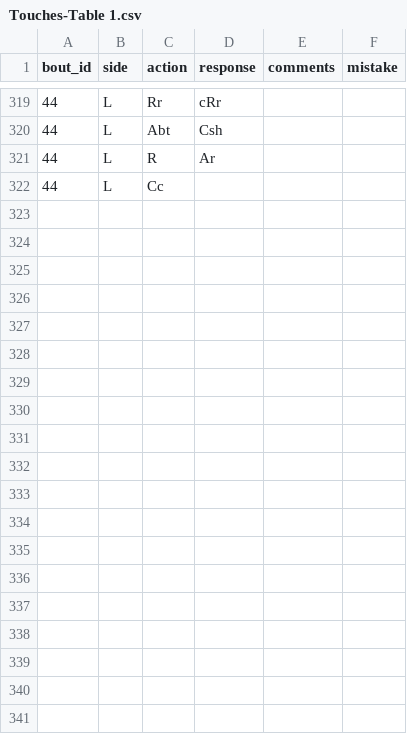
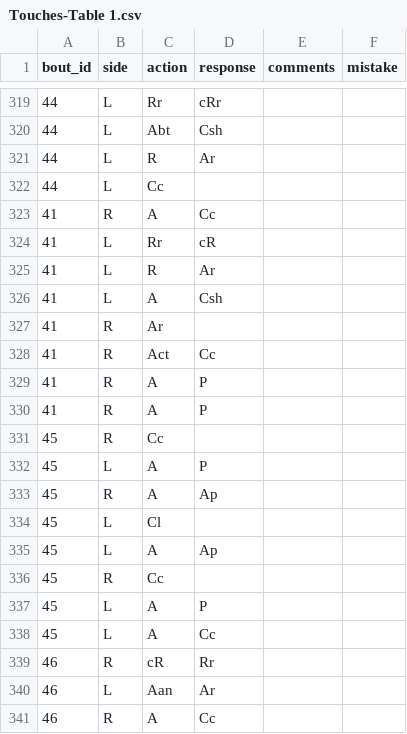
Before and after one commit to ldfMion/fencing-analytics-v1, a CSV file: data/Touches-Table 1.csv, drawn as a sheet; only a part is shown, gaps mark what is left out; the diff covers the shown part only; the diff names each change by its address in the sheet, - before the commit and + after, or states it on an @@ line.

```diff
--- a/data/Touches-Table 1.csv
+++ b/data/Touches-Table 1.csv
+row 323: 41 | R | A | Cc
+row 324: 41 | L | Rr | cR
+row 325: 41 | L | R | Ar
+row 326: 41 | L | A | Csh
+row 327: 41 | R | Ar
+row 328: 41 | R | Act | Cc
+row 329: 41 | R | A | P
+row 330: 41 | R | A | P
+row 331: 45 | R | Cc
+row 332: 45 | L | A | P
+row 333: 45 | R | A | Ap
+row 334: 45 | L | Cl
+row 335: 45 | L | A | Ap
+row 336: 45 | R | Cc
+row 337: 45 | L | A | P
+row 338: 45 | L | A | Cc
+row 339: 46 | R | cR | Rr
+row 340: 46 | L | Aan | Ar
+row 341: 46 | R | A | Cc
```
Also changed, not shown: 20 added rows elsewhere in this file, data/Bouts-Table 1.csv, 6 other files.
